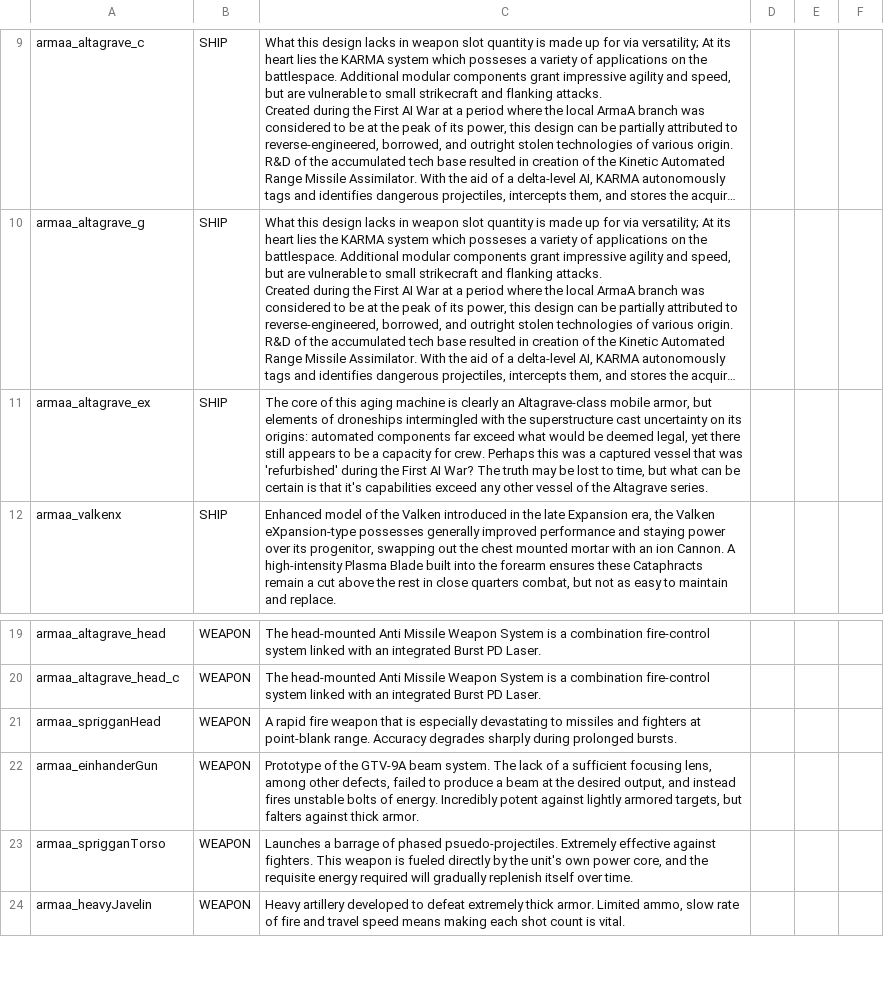
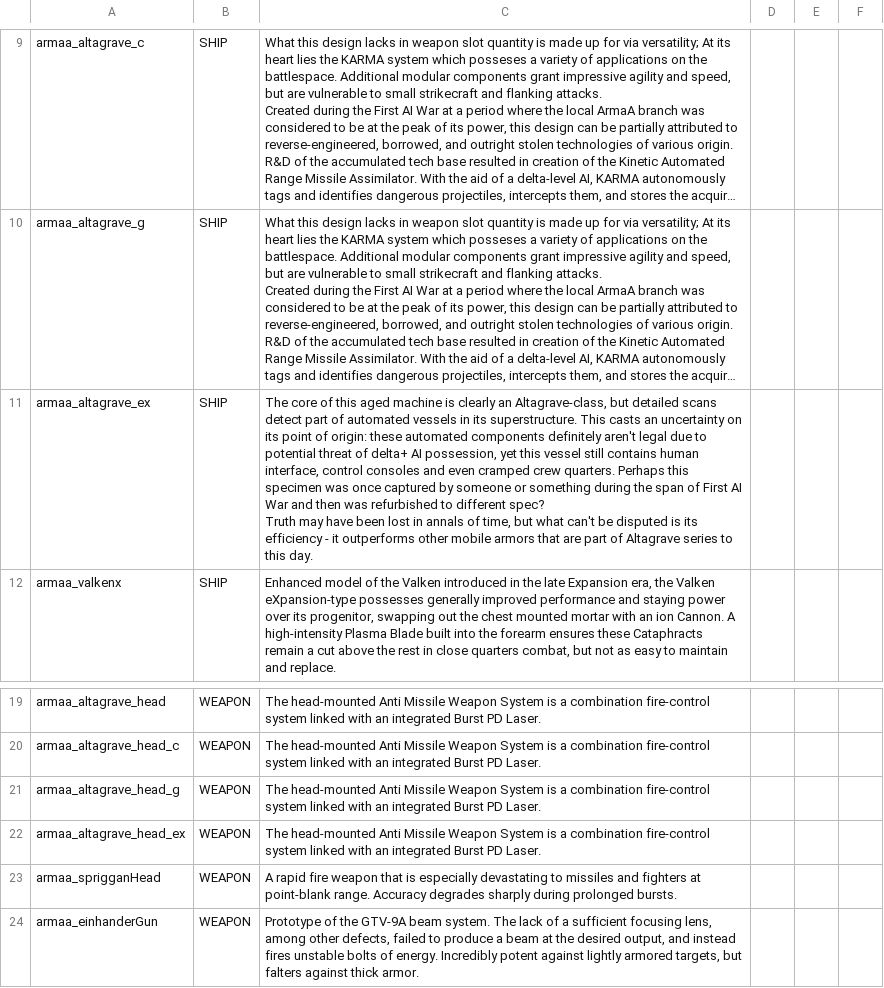
Before and after one commit to gomarz/SS-armaa, a CSV file: data/strings/descriptions.csv, drawn as a sheet; only a part is shown, gaps mark what is left out; the shorter side is filled out with more unchanged rows; long unchanged cells end in …; ↵ is a line break in a cell; the diff names each change by its address in the sheet, - before the commit and + after, or states it on an @@ line.

Commit message:
Added missing descriptions/fixed up ones

```diff
--- a/data/strings/descriptions.csv
+++ b/data/strings/descriptions.csv
-C11: …of this aging machine is clearly an Altagrave-class mobile armor, but elements of droneships intermingled with the superstructure cast uncertainty on its origins: automated components far exceed what would be deemed legal, yet there still appears to be a capacity for crew. Perhaps this was a captured vessel that was 'refurbished' during the First AI War? The truth may be lost to time, but what can be certain is that it's capabilities exceed any other vessel of the Altagrave series.
+C11: …of this aged machine is clearly an Altagrave-class, but detailed scans detect part of automated vessels in its superstructure. This casts an uncertainty on its point of origin: these automated components definitely aren't legal due to potential threat of delta+ AI possession, yet this vessel still contains human interface, control consoles and even cramped crew quarters. Perhaps this specimen was once captured by someone or something during the span of First AI War and then was refurbished to different spec? ↵ Truth may have been lost in annals of time, but what can't be disputed is its efficiency - it outperforms other mobile armors that are part of Altagrave series to this day.
+row 21: armaa_altagrave_head_g | WEAPON | The head-mounted Anti Missile Weapon System is a combination fire-control system linked with an integrated Burst PD Laser.
+row 22: armaa_altagrave_head_ex | WEAPON | The head-mounted Anti Missile Weapon System is a combination fire-control system linked with an integrated Burst PD Laser.
```
